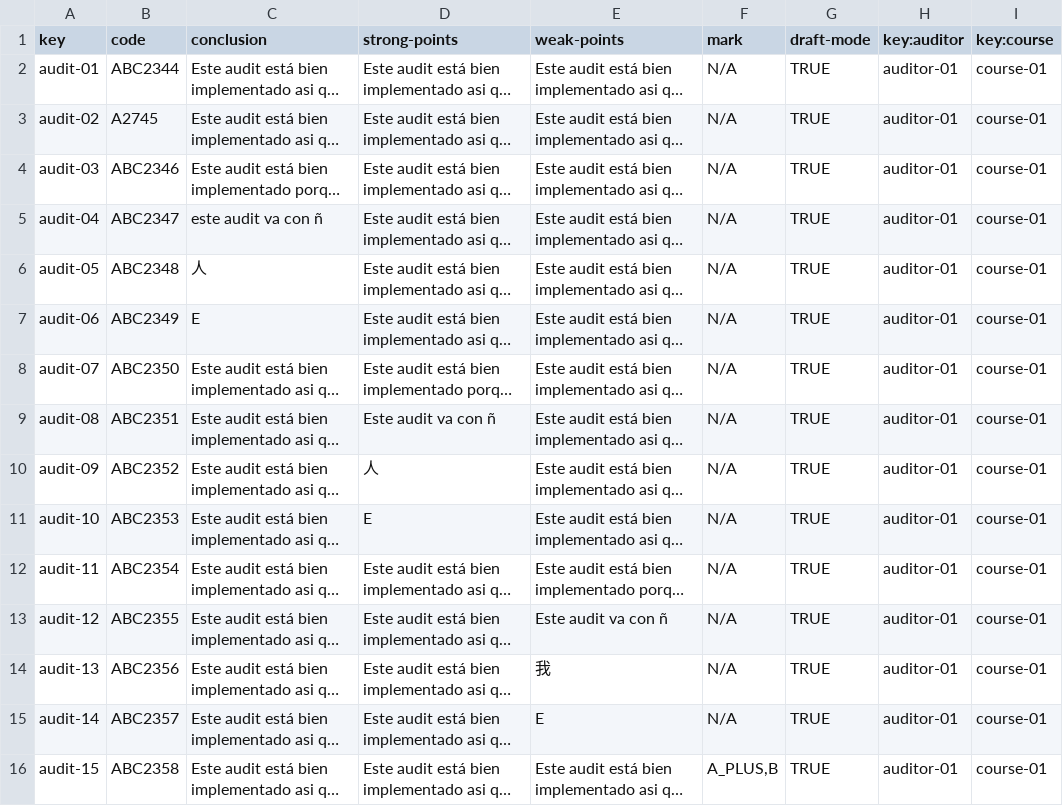
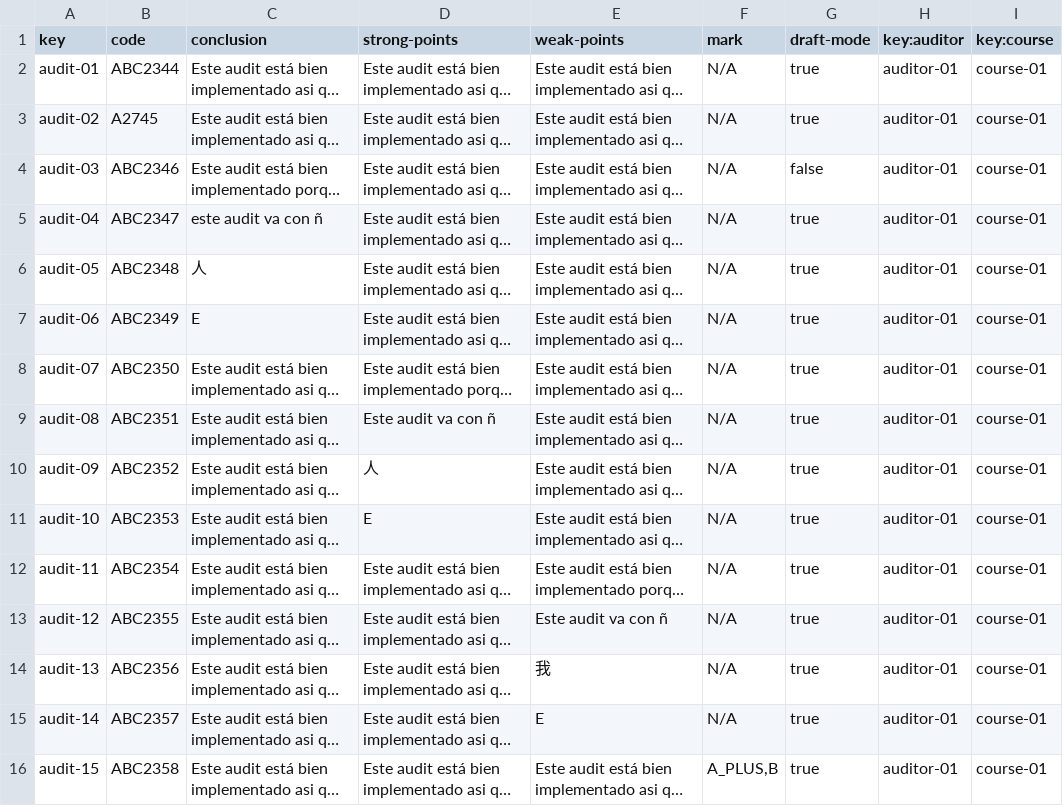
Before and after one commit to alejandromd/Acme-L3-D02, a CSV file: src/main/webapp/WEB-INF/resources/sample-data/audit.csv, drawn as a sheet; long unchanged cells end in …; the diff names each change by its address in the sheet, - before the commit and + after, or states it on an @@ line.

Commit message:
fix:Arreglados problemas al crear audit

```diff
--- a/src/main/webapp/WEB-INF/resources/sample-data/audit.csv
+++ b/src/main/webapp/WEB-INF/resources/sample-data/audit.csv
-G2:G3 (draft-mode): TRUE
+G2:G3 (draft-mode): true
-G4 (draft-mode): TRUE
+G4 (draft-mode): false
-G5:G16 (draft-mode): TRUE
+G5:G16 (draft-mode): true
```
Also changed, not shown: src/main/webapp/WEB-INF/resources/sample-data/note.csv, 16 other files.
